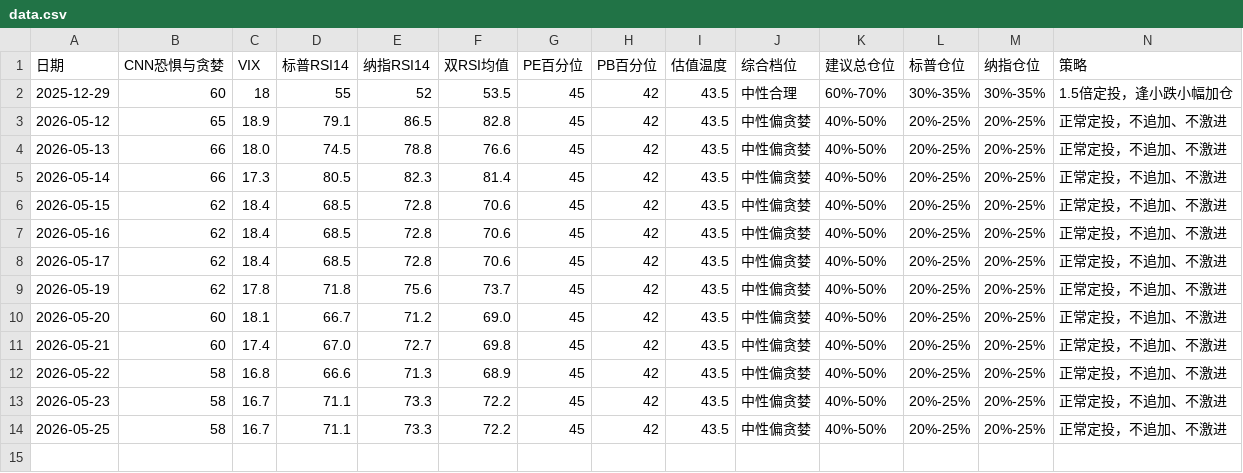
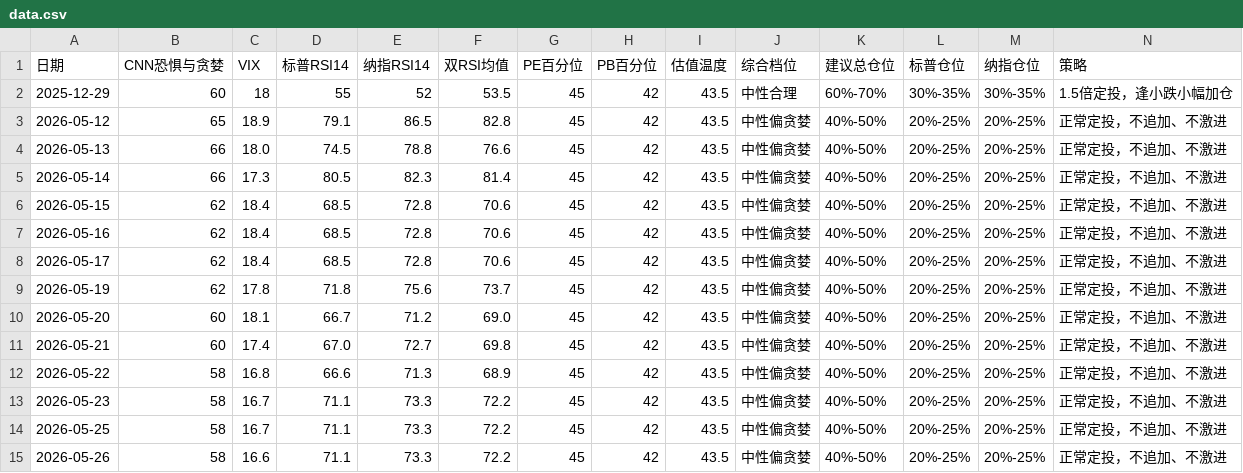
Before and after one commit to zysj8/investment-monitor, a CSV file: data.csv, drawn as a sheet.

```diff
--- a/data.csv
+++ b/data.csv
@@ -14 +14,2 @@
 2026-05-25,58,16.7,71.1,73.3,72.2,45,42,43.5,中性偏贪婪,40%-50%,20%-25%,20%-25%,正常定投，不追加、不激进
+2026-05-26,58,16.6,71.1,73.3,72.2,45,42,43.5,中性偏贪婪,40%-50%,20%-25%,20%-25%,正常定投，不追加、不激进
```
Also changed, not shown: 2 other files.
